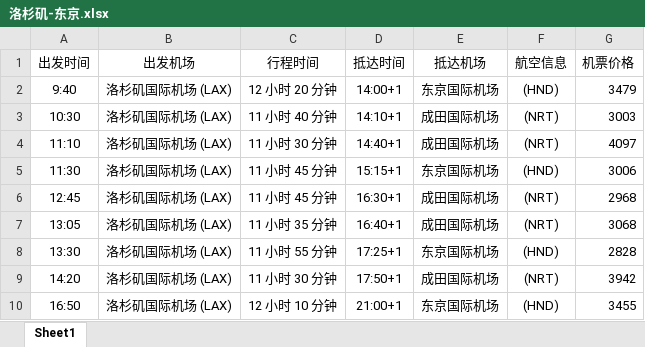
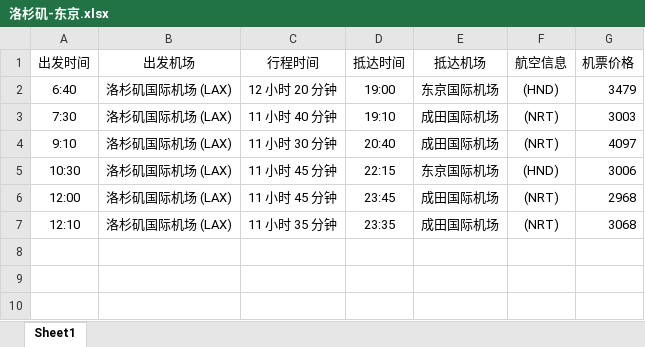
Before and after one commit to psk0404/Flight-Booking-System, an Excel workbook: data/air_info/洛杉矶-东京.xlsx, sheet Sheet1, drawn as a sheet; values as stored, in another font and other column widths than the file's, no borders; the diff names each change by its address in the sheet, - before the commit and + after, or states it on an @@ line.

```diff
--- a/data/air_info/洛杉矶-东京.xlsx (sheet Sheet1)
+++ b/data/air_info/洛杉矶-东京.xlsx (sheet Sheet1)
-A2 (出发时间): 9:40
+A2 (出发时间): 6:40
-D2 (抵达时间): 14:00+1
+D2 (抵达时间): 19:00
-A3 (出发时间): 10:30
+A3 (出发时间): 7:30
-D3 (抵达时间): 14:10+1
+D3 (抵达时间): 19:10
-A4 (出发时间): 11:10
+A4 (出发时间): 9:10
-D4 (抵达时间): 14:40+1
+D4 (抵达时间): 20:40
-A5 (出发时间): 11:30
+A5 (出发时间): 10:30
-D5 (抵达时间): 15:15+1
+D5 (抵达时间): 22:15
-A6 (出发时间): 12:45
+A6 (出发时间): 12:00
-D6 (抵达时间): 16:30+1
+D6 (抵达时间): 23:45
-A7 (出发时间): 13:05
+A7 (出发时间): 12:10
-D7 (抵达时间): 16:40+1
+D7 (抵达时间): 23:35
-row 8: 13:30 | 洛杉矶国际机场 (LAX) | 11 小时 55 分钟 | 17:25+1 | 东京国际机场 | (HND) | 2828
-row 9: 14:20 | 洛杉矶国际机场 (LAX) | 11 小时 30 分钟 | 17:50+1 | 成田国际机场 | (NRT) | 3942
-row 10: 16:50 | 洛杉矶国际机场 (LAX) | 12 小时 10 分钟 | 21:00+1 | 东京国际机场 | (HND) | 3455
```
Also changed, not shown: data/air_info/东京-洛杉矶.xlsx, data/air_info/洛杉矶-上海.xlsx, 3 other files.
